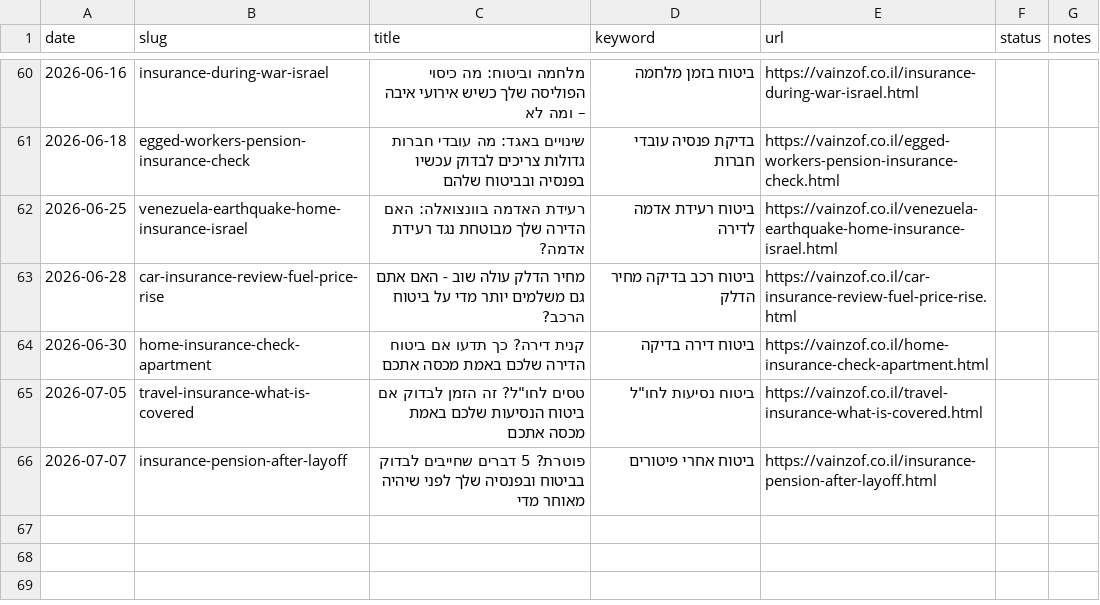
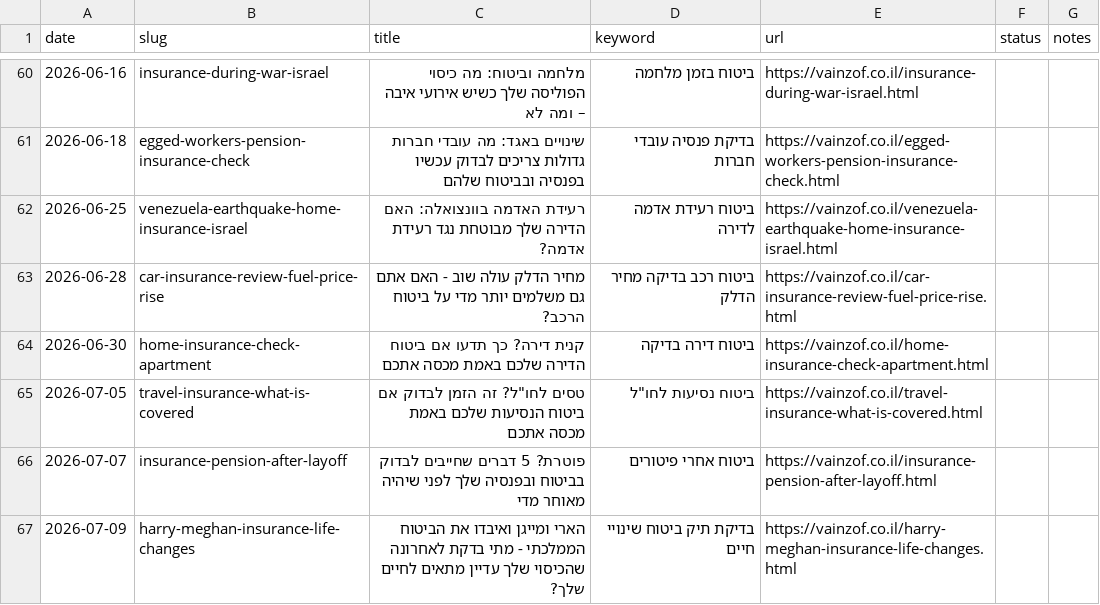
Before and after one commit to reginazaidler/reginazaidler.github.io, a CSV file: reports/generated-articles.csv, drawn as a sheet; only a part is shown, gaps mark what is left out.

Commit message:
auto: trends report update [2026-07-09 10:53 UTC]

```diff
--- a/reports/generated-articles.csv
+++ b/reports/generated-articles.csv
@@ -66 +66,2 @@ date,slug,title,keyword,url,status,notes
 2026-07-07,insurance-pension-after-layoff,פוטרת? 5 דברים שחייבים לבדוק בביטוח ובפנסיה שלך לפני שיהיה מאוחר מדי,ביטוח אחרי פיטורים,https://vainzof.co.il/insurance-pension-after-layoff.html,,
+2026-07-09,harry-meghan-insurance-life-changes,הארי ומייגן ואיבדו את הביטוח הממלכתי - מתי בדקת לאחרונה שהכיסוי שלך עדיין מתאים לחיים שלך?,בדיקת תיק ביטוח שינויי חיים,https://vainzof.co.il/harry-meghan-insurance-life-changes.html,,
```
Also changed, not shown: 4 other files.
